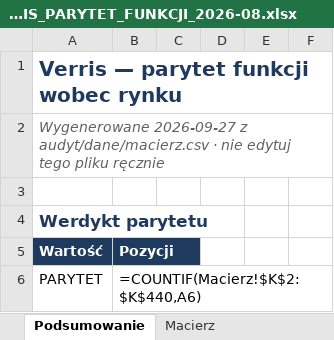
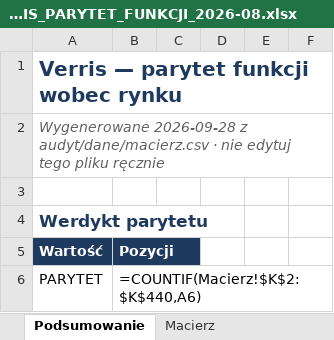
Before and after one commit to dominik-hvln/verris, an Excel workbook: audyt-parytetu-2026-08/VERRIS_PARYTET_FUNKCJI_2026-08.xlsx, sheet Podsumowanie, drawn as a sheet; only a part is shown; values as stored, in another font and other column widths than the file's, no borders; formulas without a stored value are shown as written; the diff names each change by its address in the sheet, - before the commit and + after, or states it on an @@ line.

```diff
--- a/audyt-parytetu-2026-08/VERRIS_PARYTET_FUNKCJI_2026-08.xlsx (sheet Podsumowanie)
+++ b/audyt-parytetu-2026-08/VERRIS_PARYTET_FUNKCJI_2026-08.xlsx (sheet Podsumowanie)
-A2: Wygenerowane 2026-09-27 z audyt/dane/macierz.csv…
+A2: Wygenerowane 2026-09-28 z audyt/dane/macierz.csv…
```
Also changed, not shown: sheet Macierz, plan-startowy-2026-08/VERRIS_BACKLOG_STARTOWY.xlsx, 4 other files.
